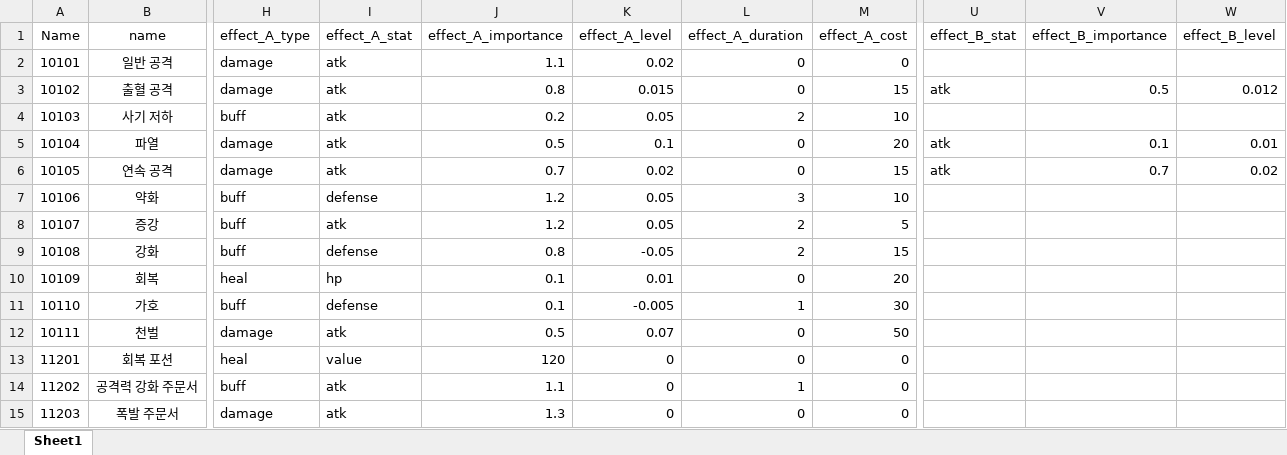
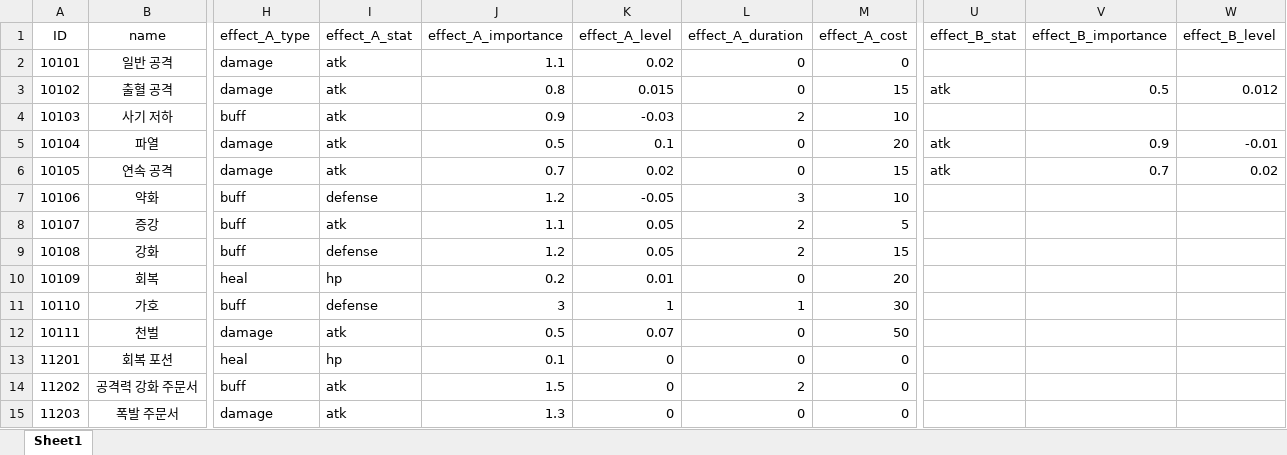
Before and after one commit to graduprojct/basefile, an Excel workbook: 문서/skill.xlsx, sheet Sheet1, drawn as a sheet; only a part is shown, gaps mark what is left out; values as stored, in another font and other column widths than the file's, no borders; the diff names each change by its address in the sheet, - before the commit and + after, or states it on an @@ line.

```diff
--- a/문서/skill.xlsx (sheet Sheet1)
+++ b/문서/skill.xlsx (sheet Sheet1)
-A1: Name
+A1: ID
-J4 (effect_A_importance): 0.2
+J4 (effect_A_importance): 0.9
-K4 (effect_A_level): 0.05
+K4 (effect_A_level): -0.03
-V5 (effect_B_importance): 0.1
+V5 (effect_B_importance): 0.9
-W5 (effect_B_level): 0.01
+W5 (effect_B_level): -0.01
-K7 (effect_A_level): 0.05
+K7 (effect_A_level): -0.05
-J8 (effect_A_importance): 1.2
+J8 (effect_A_importance): 1.1
-J9 (effect_A_importance): 0.8
+J9 (effect_A_importance): 1.2
-K9 (effect_A_level): -0.05
+K9 (effect_A_level): 0.05
-J10 (effect_A_importance): 0.1
+J10 (effect_A_importance): 0.2
-J11 (effect_A_importance): 0.1
+J11 (effect_A_importance): 3
-K11 (effect_A_level): -0.005
+K11 (effect_A_level): 1
-I13 (effect_A_stat): value
+I13 (effect_A_stat): hp
-J13 (effect_A_importance): 120
+J13 (effect_A_importance): 0.1
-J14 (effect_A_importance): 1.1
+J14 (effect_A_importance): 1.5
-L14 (effect_A_duration): 1
+L14 (effect_A_duration): 2
```
Also changed, not shown: 문서/Class.xlsx, 문서/Enemy.xlsx, 7 other files.
